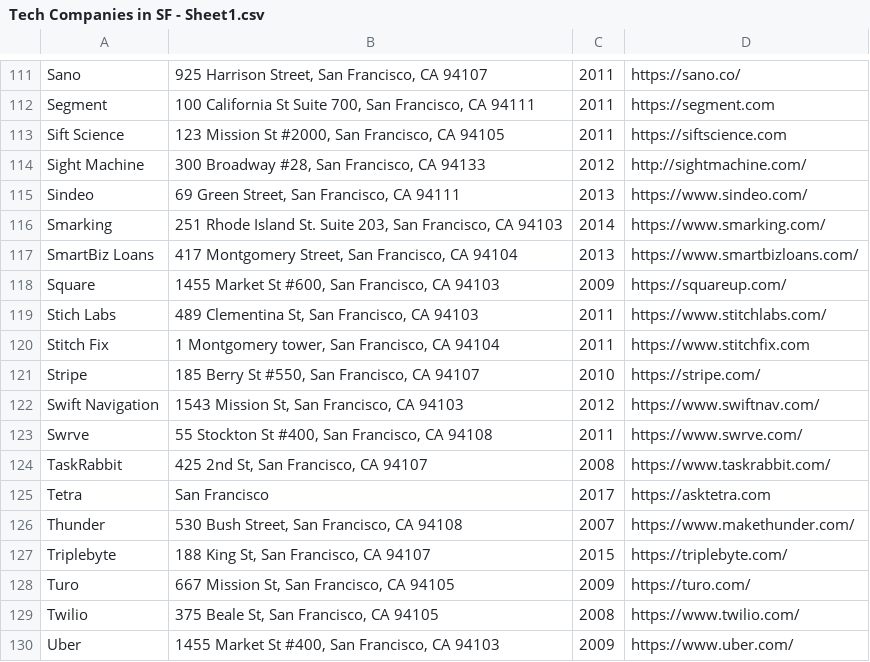
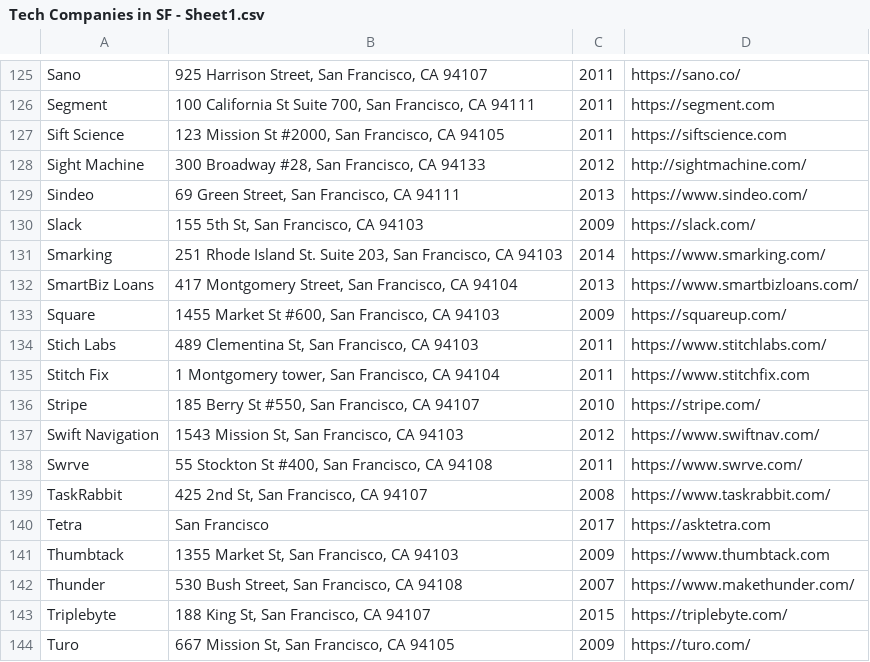
Before and after one commit to connor11528/tech-companies-and-startups, a CSV file: Tech Companies in SF - Sheet1.csv, drawn as a sheet; only a part is shown, gaps mark what is left out; the shorter side is filled out with more unchanged rows; the diff covers the shown part only; the diff names each change by its address in the sheet, - before the commit and + after, or states it on an @@ line.

```diff
--- a/Tech Companies in SF - Sheet1.csv
+++ b/Tech Companies in SF - Sheet1.csv
+row 130: Slack | 155 5th St, San Francisco, CA 94103 | 2009 | https://slack.com/
+row 141: Thumbtack | 1355 Market St, San Francisco, CA 94103 | 2009 | https://www.thumbtack.com
```
Also changed, not shown: 16 added rows elsewhere in this file, 1 other file.
